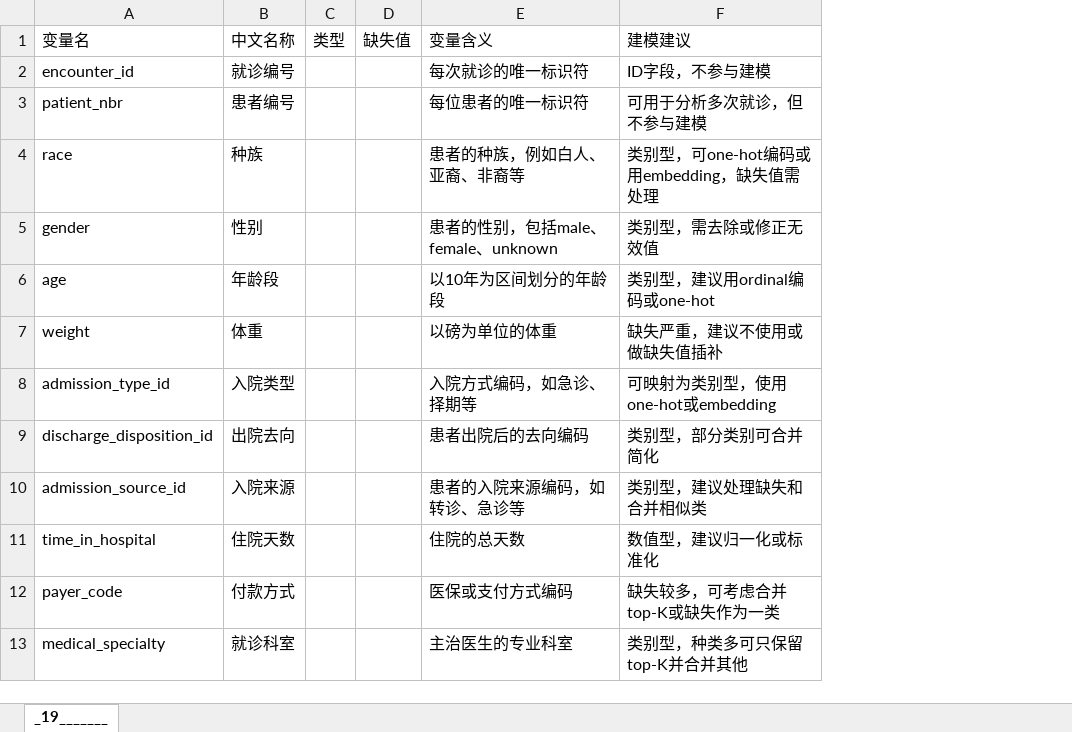
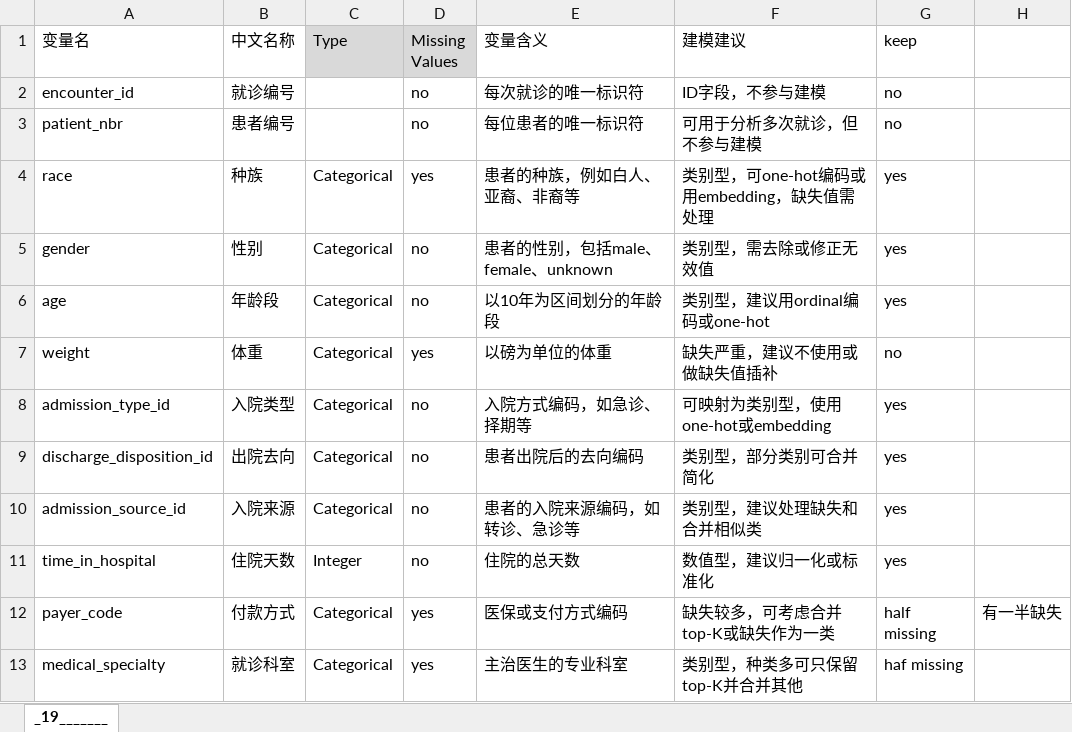
Before and after one commit to Tetetetetetetet/ML-Summer-Course, an Excel workbook: Dataset/FeatureTabel_Ch.xlsx, sheet _19_______, drawn as a sheet; only a part is shown; values as stored, in another font and other column widths than the file's, no borders; removed rows and columns are numbered as before the commit, all else as after; the diff names each change by its address in the sheet, - before the commit and + after, or states it on an @@ line.

Commit message:
config data

```diff
--- a/Dataset/FeatureTabel_Ch.xlsx (sheet _19_______)
+++ b/Dataset/FeatureTabel_Ch.xlsx (sheet _19_______)
-column C (类型), empty
-column D (缺失值), empty
+column C (Type), rows 4-13: Categorical | Categorical | Categorical | Categorical | Categorical | Categorical | Categorical | Integer | Categorical | Categorical
+column D (Missing Values), rows 2-13: no | no | yes | no | no | yes | no | no | no | no | yes | yes
+column G (keep), rows 2-13: no | no | yes | yes | yes | no | yes | yes | yes | yes | half missing | haf missing
+column H, row 12: 有一半缺失
```
Also changed, not shown: 2 other files.
